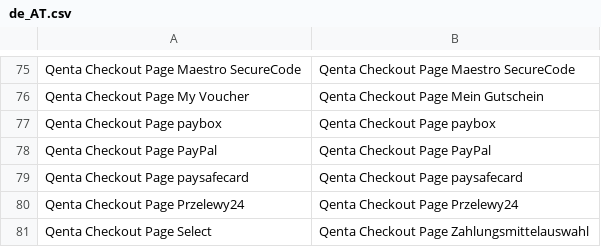
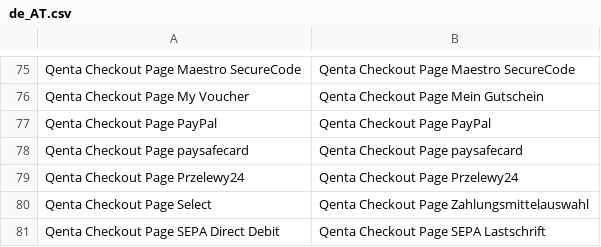
Before and after one commit to qenta-cee/magento2-qcp, a CSV file: i18n/de_AT.csv, drawn as a sheet; only a part is shown, gaps mark what is left out; the shorter side is filled out with more unchanged rows; the diff names each change by its address in the sheet, - before the commit and + after, or states it on an @@ line.

Commit message:
Remove Paybox

```diff
--- a/i18n/de_AT.csv
+++ b/i18n/de_AT.csv
-row 77: Qenta Checkout Page paybox | Qenta Checkout Page paybox
```
Also changed, not shown: i18n/de_DE.csv, i18n/en_US.csv, 6 other files.
